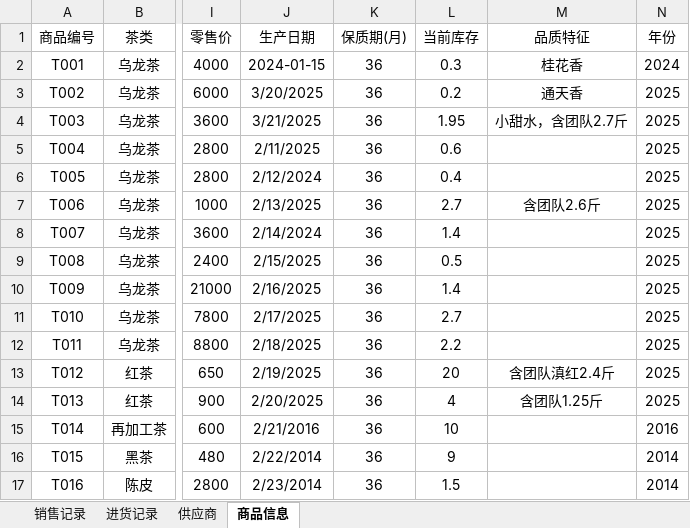
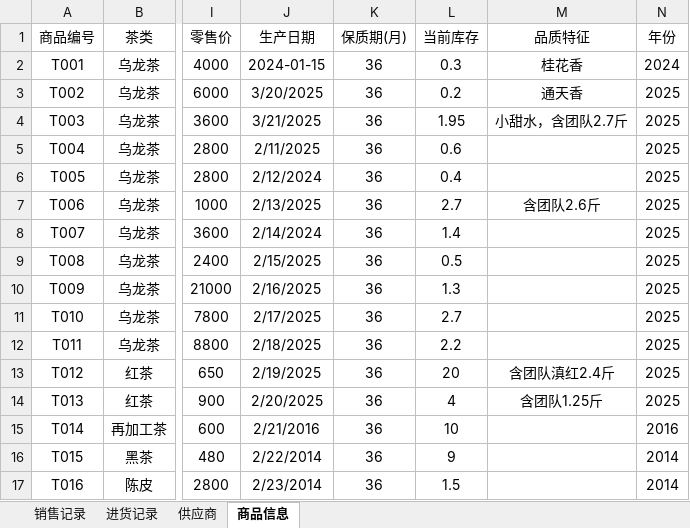
Before and after one commit to ICMoon527/Tea, an Excel workbook: tea_inventory - 2025.xlsx, sheet 商品信息, drawn as a sheet; only a part is shown, gaps mark what is left out; values as stored, in another font and other column widths than the file's, no borders; the diff names each change by its address in the sheet, - before the commit and + after, or states it on an @@ line.

```diff
--- a/tea_inventory - 2025.xlsx (sheet 商品信息)
+++ b/tea_inventory - 2025.xlsx (sheet 商品信息)
-L10 (当前库存): 1.4
+L10 (当前库存): 1.3
```
Also changed, not shown: tea_inventory.xlsx, 27 other files.
